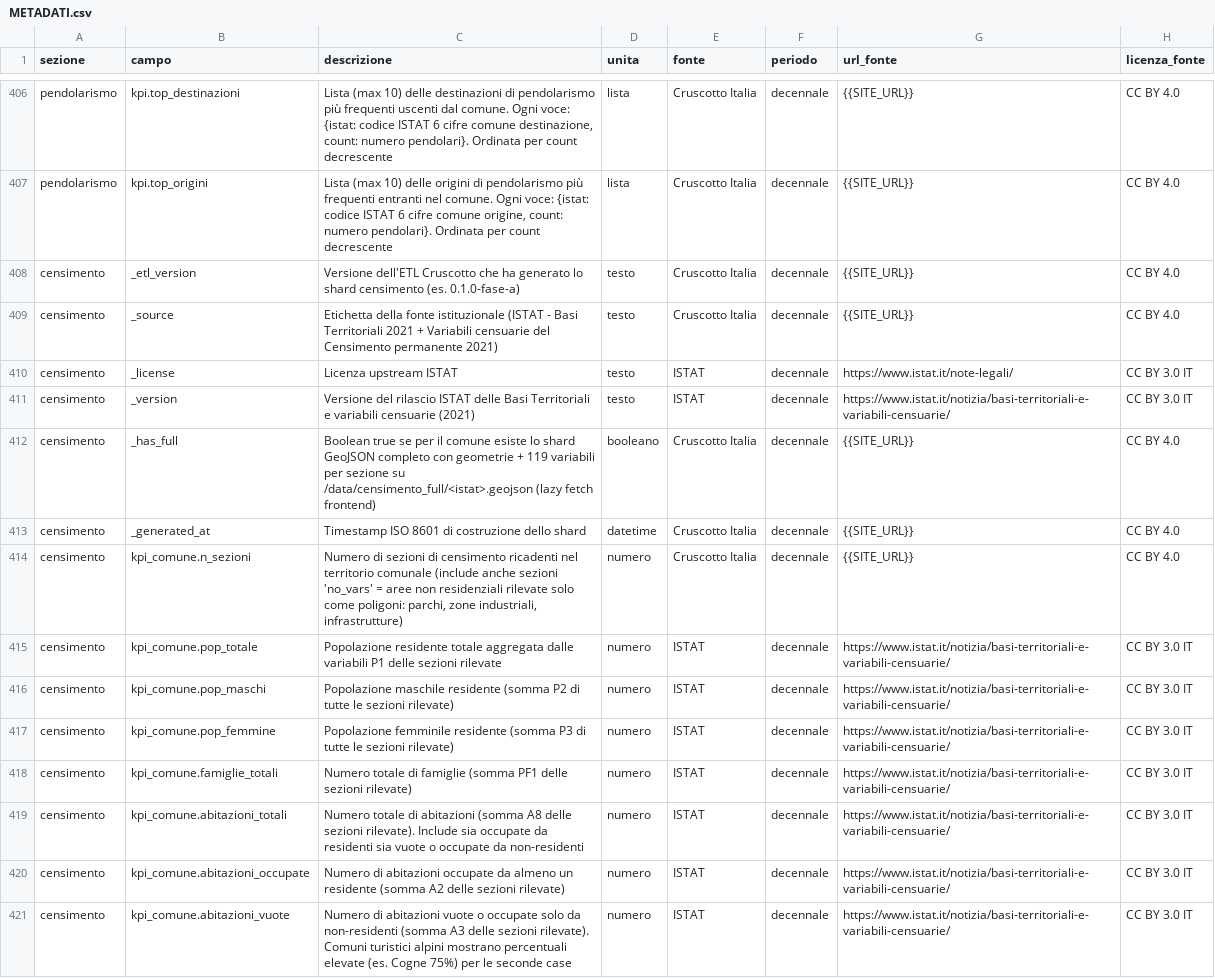
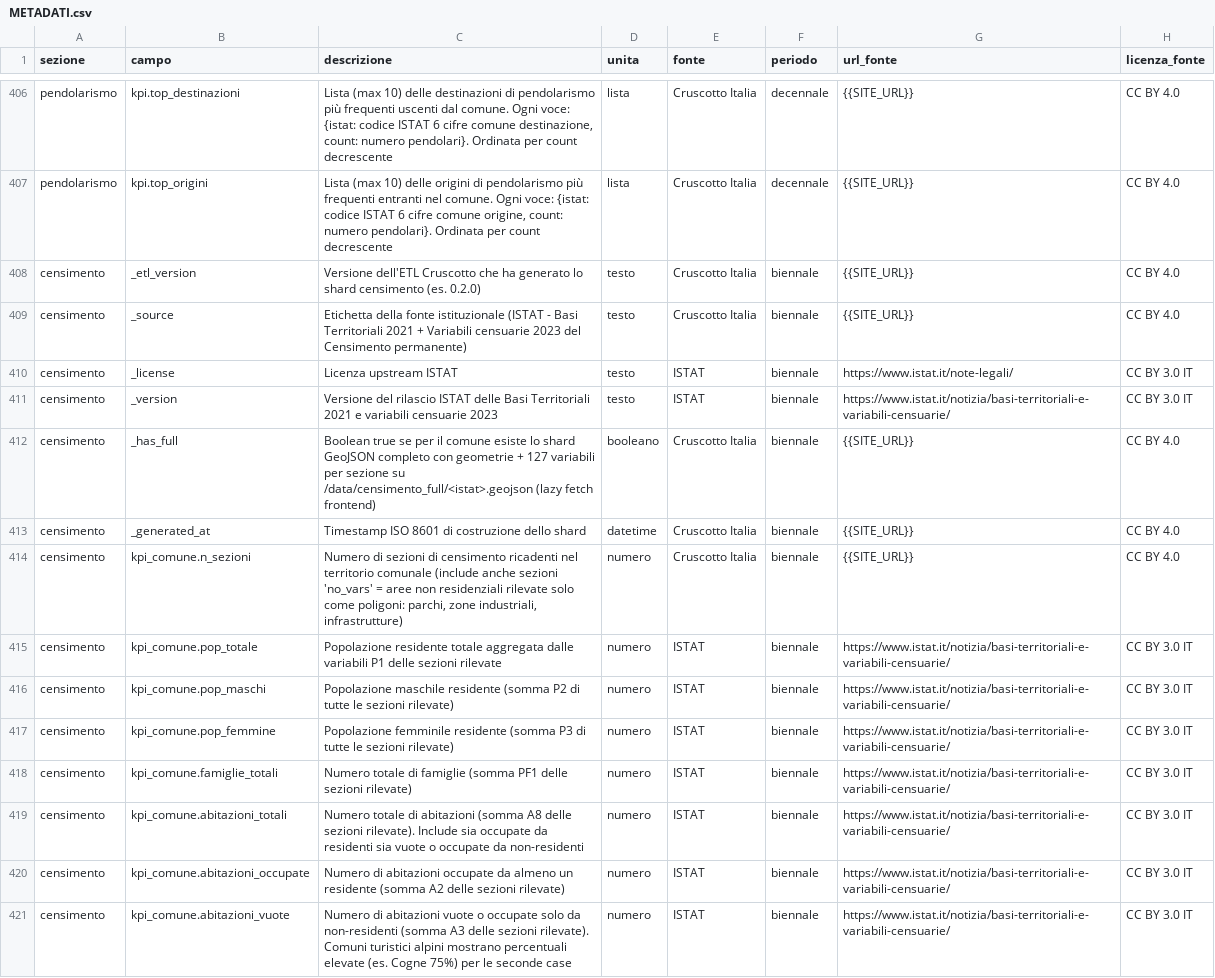
Before and after one commit to AgID/cruscotto-italia, a CSV file: frontend/METADATI.csv, drawn as a sheet; only a part is shown, gaps mark what is left out; the diff covers the shown part only; the diff names each change by its address in the sheet, - before the commit and + after, or states it on an @@ line.

Commit message:
ZIP scaricabile: allineamento al censimento 2023
- METADATI.csv: sezione censimento aggiornata a 127 variabili, rilascio
  2023, periodicita biennale
- LICENSE.txt: attribuzione ISTAT aggiornata
- comune.html: README del pacchetto ZIP

```diff
--- a/frontend/METADATI.csv
+++ b/frontend/METADATI.csv
-C408 (descrizione): …censimento (es. 0.1.0-fase-a)
+C408 (descrizione): …censimento (es. 0.2.0)
-F408:F421 (periodo): decennale
+F408:F421 (periodo): biennale
-C409 (descrizione): …Variabili censuarie del Censimento permanente 2021)
+C409 (descrizione): …Variabili censuarie 2023 del Censimento permanente)
-C411 (descrizione): …Basi Territoriali e variabili censuarie (2021)
+C411 (descrizione): …Basi Territoriali 2021 e variabili censuarie 2023
-C412 (descrizione): …geometrie + 119 variabili per…
+C412 (descrizione): …geometrie + 127 variabili per…
```
Also changed, not shown: 1 removed row and 12 edited cells elsewhere in this file, 2 other files.
